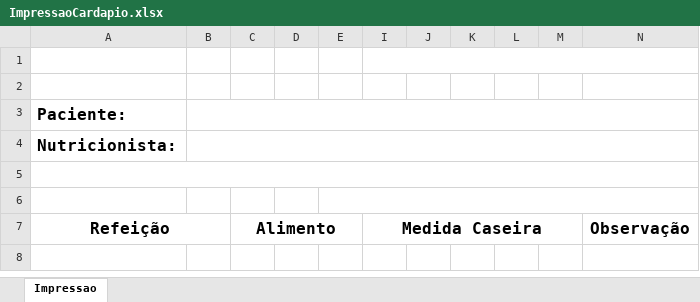
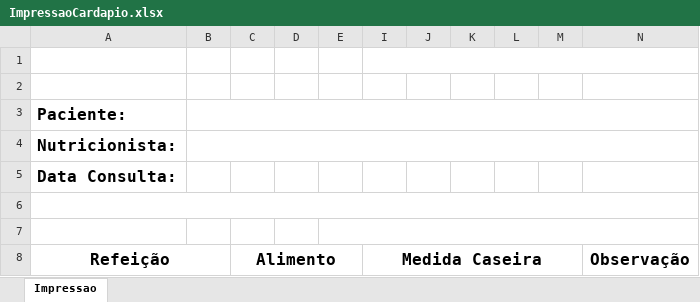
Before and after one commit to GuuilhermeR/TCC, an Excel workbook: Resources/ImpressaoCardapio.xlsx, sheet Impressao, drawn as a sheet; values as stored, in another font and other column widths than the file's, no borders; the diff names each change by its address in the sheet, - before the commit and + after, or states it on an @@ line.

Commit message:
Configuração de exportação dos dados do cardápio para excel.

```diff
--- a/Resources/ImpressaoCardapio.xlsx (sheet Impressao)
+++ b/Resources/ImpressaoCardapio.xlsx (sheet Impressao)
+row 5: Data Consulta:
```
Also changed, not shown: 13 other files.
